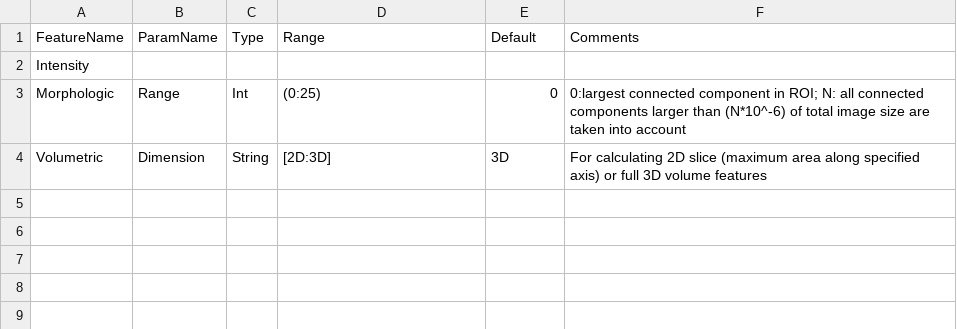
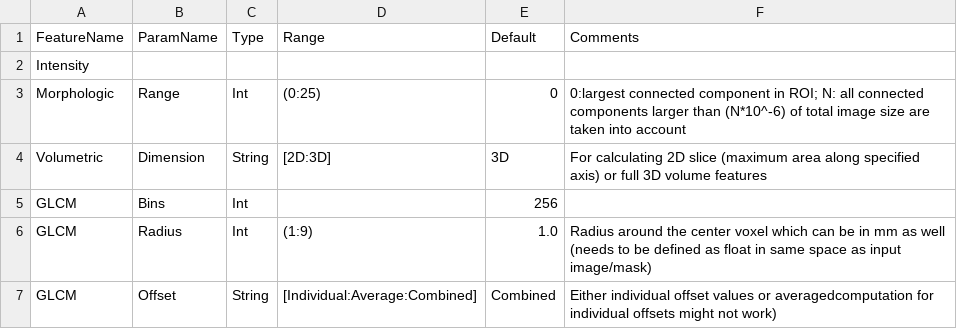
Before and after one commit to CBICA/CaPTk, a CSV file: src/applications/FeatureExtraction/data/params_qin_1.csv, drawn as a sheet.

Commit message:
values updated

```diff
--- a/src/applications/FeatureExtraction/data/params_qin_1.csv
+++ b/src/applications/FeatureExtraction/data/params_qin_1.csv
@@ -4 +4,4 @@ Morphologic,Range,Int,(0:25),0,0:largest connected component in ROI; N: all conn
 Volumetric,Dimension,String,[2D:3D],3D,For calculating 2D slice (maximum area along specified axis) or full 3D volume features
+GLCM,Bins,Int,,256,
+GLCM,Radius,Int,(1:9),1.0,Radius around the center voxel which can be in mm as well (needs to be defined as float in same space as input image/mask)
+GLCM,Offset,String,[Individual:Average:Combined],Combined,Either individual offset values or averagedcomputation for individual offsets might not work)
```
